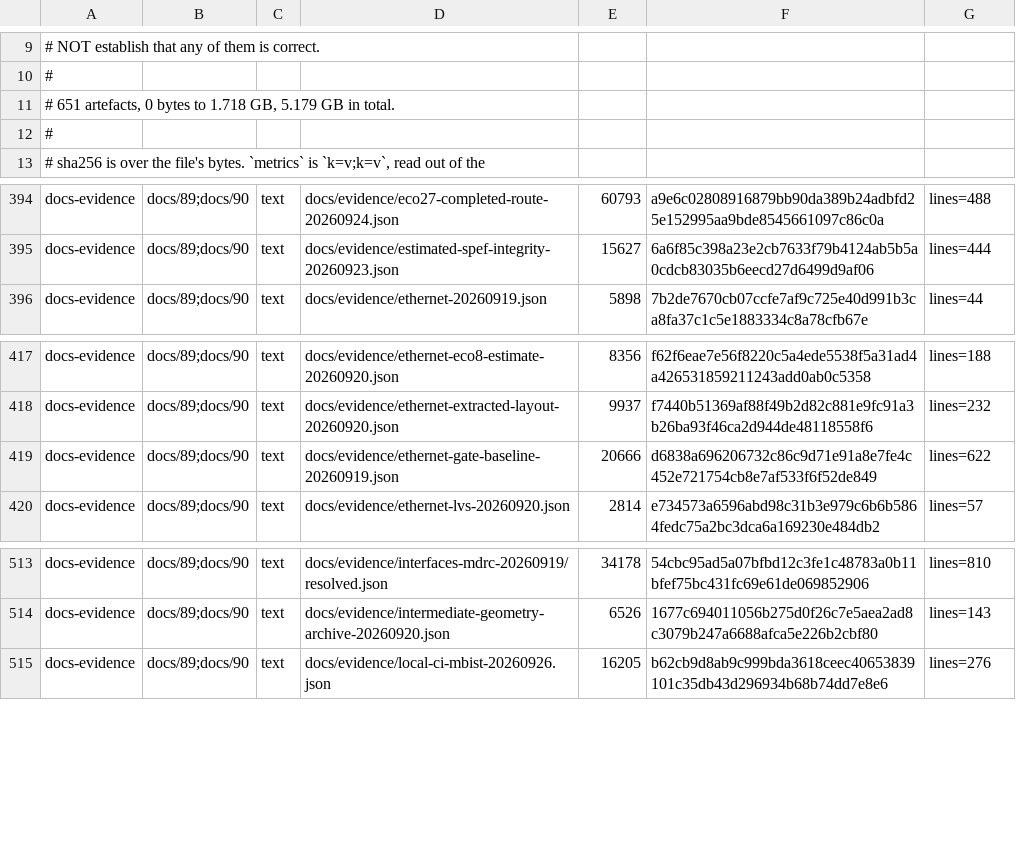
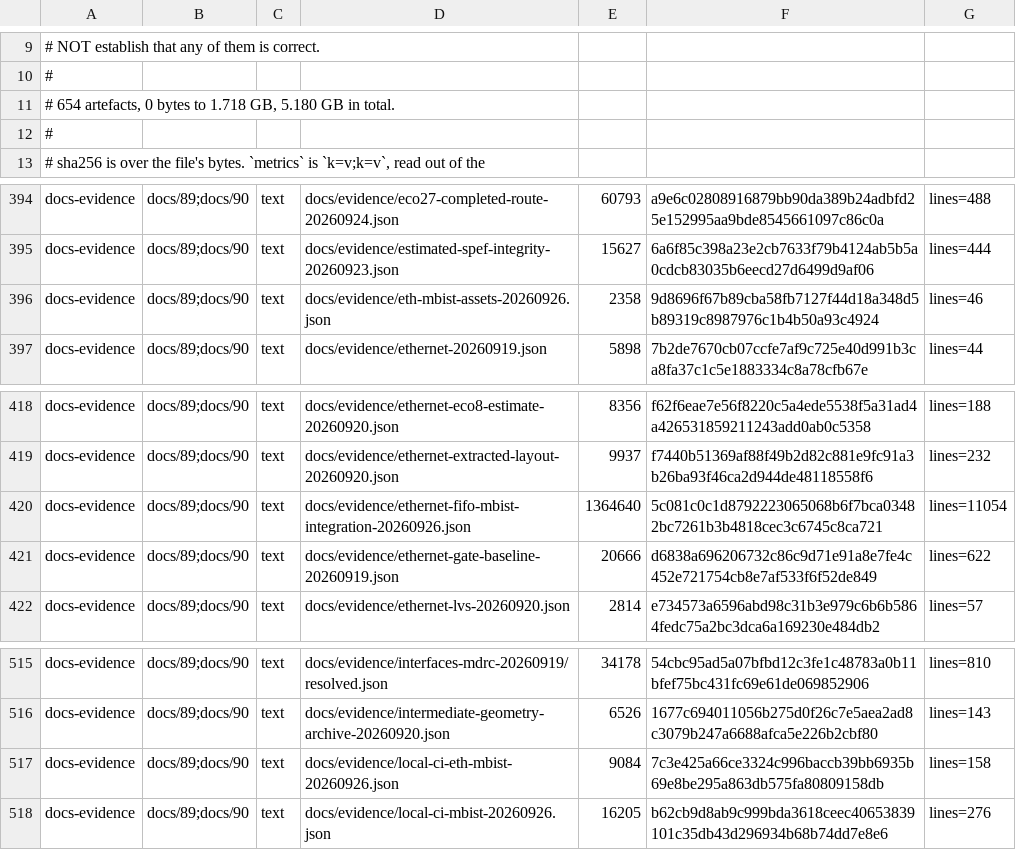
Before and after one commit to Melihakbulut221/nssoc, a TSV file: docs/80-artefact-digests.tsv, drawn as a sheet; only a part is shown, gaps mark what is left out.

Commit message:
Pin newly published Ethernet MBIST evidence in the audit inventory

```diff
--- a/docs/80-artefact-digests.tsv
+++ b/docs/80-artefact-digests.tsv
@@ -10,3 +10,3 @@
 #
-# 651 artefacts, 0 bytes to 1.718 GB, 5.179 GB in total.
+# 654 artefacts, 0 bytes to 1.718 GB, 5.180 GB in total.
 #
@@ -395,2 +395,3 @@ docs-evidence	docs/89;docs/90	text	docs/evidence/eco27-completed-route-20260924.
 docs-evidence	docs/89;docs/90	text	docs/evidence/estimated-spef-integrity-20260923.json	15627	6a6f85c398a23e2cb7633f79b4124ab5b5a0cdcb83035b6eecd27d6499d9af06	lines=444
+docs-evidence	docs/89;docs/90	text	docs/evidence/eth-mbist-assets-20260926.json	2358	9d8696f67b89cba58fb7127f44d18a348d5b89319c8987976c1b4b50a93c4924	lines=46
 docs-evidence	docs/89;docs/90	text	docs/evidence/ethernet-20260919.json	5898	7b2de7670cb07ccfe7af9c725e40d991b3ca8fa37c1c5e1883334c8a78cfb67e	lines=44
@@ -418,2 +419,3 @@ docs-evidence	docs/89;docs/90	text	docs/evidence/ethernet-eco8-estimate-20260920
 docs-evidence	docs/89;docs/90	text	docs/evidence/ethernet-extracted-layout-20260920.json	9937	f7440b51369af88f49b2d82c881e9fc91a3b26ba93f46ca2d944de48118558f6	lines=232
+docs-evidence	docs/89;docs/90	text	docs/evidence/ethernet-fifo-mbist-integration-20260926.json	1364640	5c081c0c1d8792223065068b6f7bca03482bc7261b3b4818cec3c6745c8ca721	lines=11054
 docs-evidence	docs/89;docs/90	text	docs/evidence/ethernet-gate-baseline-20260919.json	20666	d6838a696206732c86c9d71e91a8e7fe4c452e721754cb8e7af533f6f52de849	lines=622
@@ -514,2 +516,3 @@ docs-evidence	docs/89;docs/90	text	docs/evidence/interfaces-mdrc-20260919/resolv
 docs-evidence	docs/89;docs/90	text	docs/evidence/intermediate-geometry-archive-20260920.json	6526	1677c694011056b275d0f26c7e5aea2ad8c3079b247a6688afca5e226b2cbf80	lines=143
+docs-evidence	docs/89;docs/90	text	docs/evidence/local-ci-eth-mbist-20260926.json	9084	7c3e425a66ce3324c996baccb39bb6935b69e8be295a863db575fa80809158db	lines=158
 docs-evidence	docs/89;docs/90	text	docs/evidence/local-ci-mbist-20260926.json	16205	b62cb9d8ab9c999bda3618ceec40653839101c35db43d296934b68b74dd7e8e6	lines=276
```
